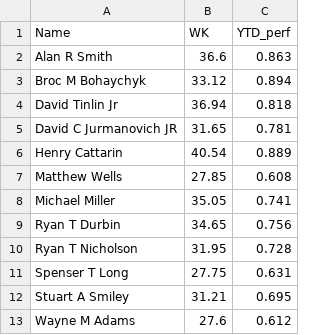
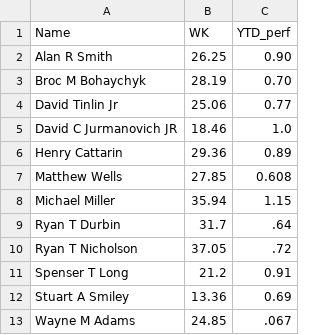
Before and after one commit to sawdustguru/dashboard.github.io, a CSV file: hours.csv, drawn as a sheet.

Commit message:
Update hours.csv

```diff
--- a/hours.csv
+++ b/hours.csv
@@ -1,13 +1,13 @@
 Name,WK,YTD_perf
-Alan R Smith,36.6,0.863
-Broc M Bohaychyk,33.12,0.894
-David  Tinlin Jr,36.94,0.818
-David C Jurmanovich JR,31.65,0.781
-Henry  Cattarin,40.54,0.889
+Alan R Smith,26.25,0.90
+Broc M Bohaychyk,28.19,0.70
+David  Tinlin Jr,25.06,0.77
+David C Jurmanovich JR,18.46,1.0
+Henry  Cattarin,29.36,0.89
 Matthew  Wells,27.85,0.608
-Michael  Miller,35.05,0.741
-Ryan T Durbin,34.65,0.756
-Ryan T Nicholson,31.95,0.728
-Spenser T Long,27.75,0.631
-Stuart A Smiley,31.21,0.695
-Wayne M Adams,27.6,0.612
+Michael  Miller,35.94,1.15
+Ryan T Durbin,31.7,.64
+Ryan T Nicholson,37.05,.72
+Spenser T Long,21.2,0.91
+Stuart A Smiley,13.36,0.69
+Wayne M Adams,24.85,.067
```
